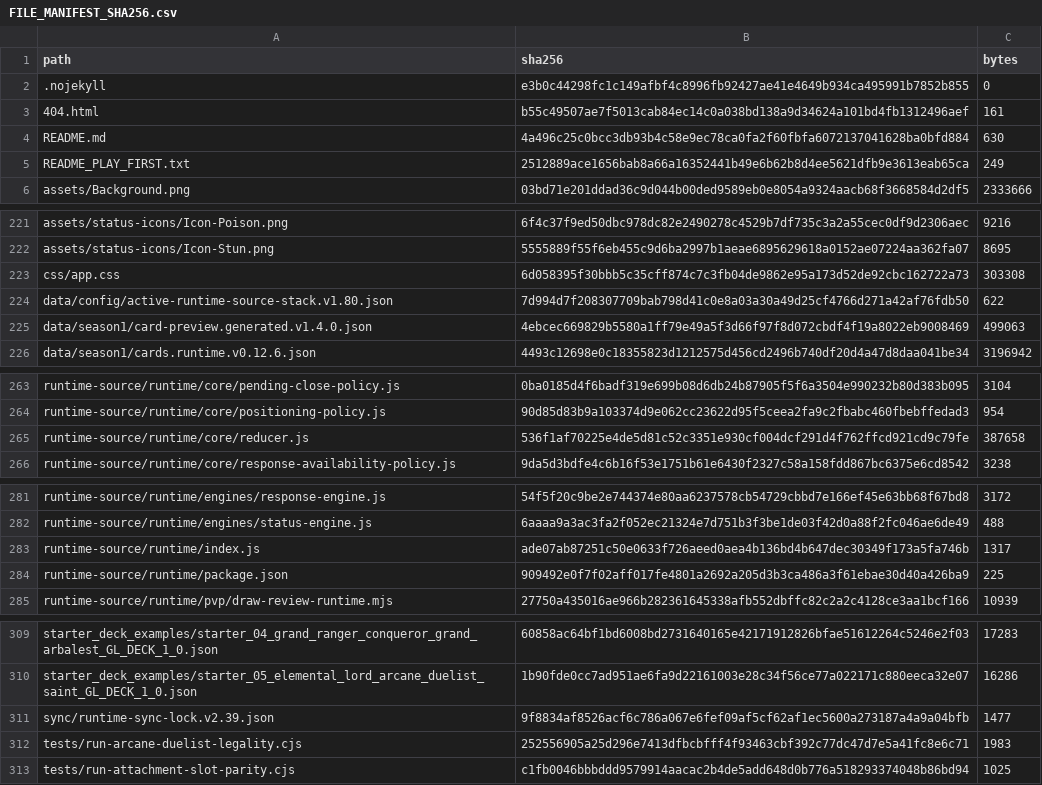
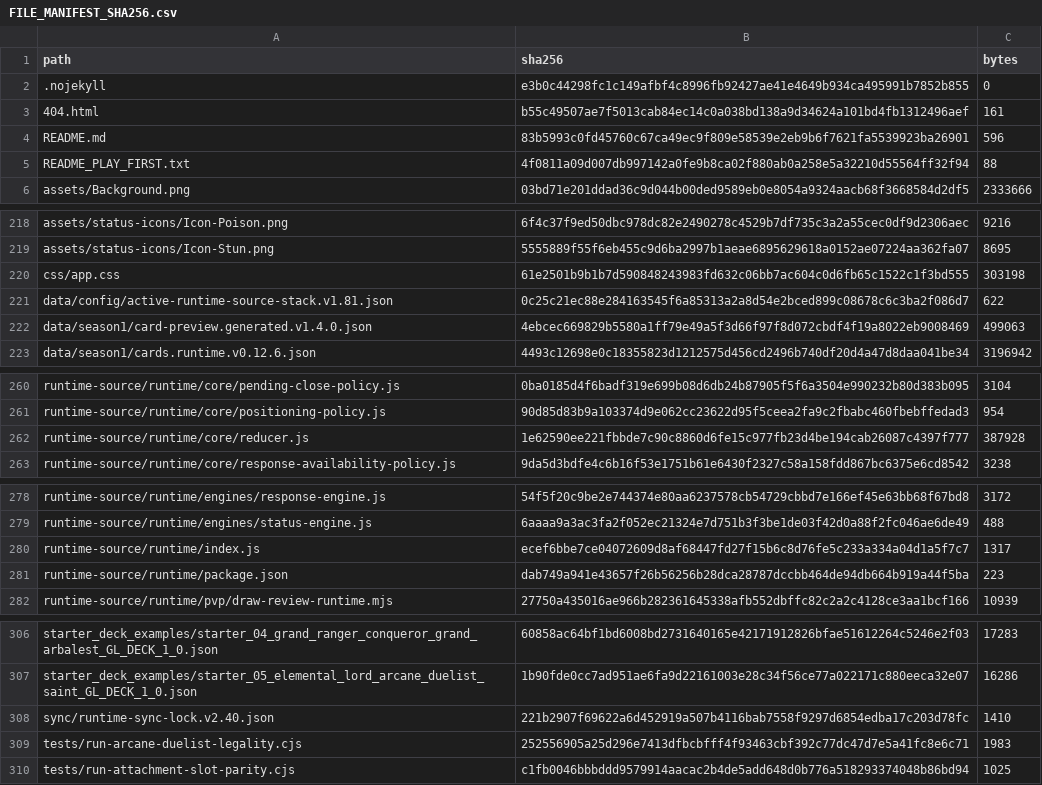
Before and after one commit to GrandisLegacyTCG/Grandis-Legacy-VS-AI, a CSV file: FILE_MANIFEST_SHA256.csv, drawn as a sheet; only a part is shown, gaps mark what is left out; the diff covers the shown part only.

```diff
--- a/FILE_MANIFEST_SHA256.csv
+++ b/FILE_MANIFEST_SHA256.csv
@@ -3,4 +3,4 @@ path,sha256,bytes
 404.html,b55c49507ae7f5013cab84ec14c0a038bd138a9d34624a101bd4fb1312496aef,161
-README.md,4a496c25c0bcc3db93b4c58e9ec78ca0fa2f60fbfa6072137041628ba0bfd884,630
-README_PLAY_FIRST.txt,2512889ace1656bab8a66a16352441b49e6b62b8d4ee5621dfb9e3613eab65ca,249
+README.md,83b5993c0fd45760c67ca49ec9f809e58539e2eb9b6f7621fa5539923ba26901,596
+README_PLAY_FIRST.txt,4f0811a09d007db997142a0fe9b8ca02f880ab0a258e5a32210d55564ff32f94,88
 assets/Background.png,03bd71e201ddad36c9d044b00ded9589eb0e8054a9324aacb68f3668584d2df5,2333666
@@ -222,4 +219,4 @@ assets/status-icons/Icon-Poison.png,6f4c37f9ed50dbc978dc82e2490278c4529b7df735c3
 assets/status-icons/Icon-Stun.png,5555889f55f6eb455c9d6ba2997b1aeae6895629618a0152ae07224aa362fa07,8695
-css/app.css,6d058395f30bbb5c35cff874c7c3fb04de9862e95a173d52de92cbc162722a73,303308
-data/config/active-runtime-source-stack.v1.80.json,7d994d7f208307709bab798d41c0e8a03a30a49d25cf4766d271a42af76fdb50,622
+css/app.css,61e2501b9b1b7d590848243983fd632c06bb7ac604c0d6fb65c1522c1f3bd555,303198
+data/config/active-runtime-source-stack.v1.81.json,0c25c21ec88e284163545f6a85313a2a8d54e2bced899c08678c6c3ba2f086d7,622
 data/season1/card-preview.generated.v1.4.0.json,4ebcec669829b5580a1ff79e49a5f3d66f97f8d072cbdf4f19a8022eb9008469,499063
@@ -264,3 +261,3 @@ runtime-source/runtime/core/pending-close-policy.js,0ba0185d4f6badf319e699b08d6d
 runtime-source/runtime/core/positioning-policy.js,90d85d83b9a103374d9e062cc23622d95f5ceea2fa9c2fbabc460fbebffedad3,954
-runtime-source/runtime/core/reducer.js,536f1af70225e4de5d81c52c3351e930cf004dcf291d4f762ffcd921cd9c79fe,387658
+runtime-source/runtime/core/reducer.js,1e62590ee221fbbde7c90c8860d6fe15c977fb23d4be194cab26087c4397f777,387928
 runtime-source/runtime/core/response-availability-policy.js,9da5d3bdfe4c6b16f53e1751b61e6430f2327c58a158fdd867bc6375e6cd8542,3238
@@ -282,4 +279,4 @@ runtime-source/runtime/engines/response-engine.js,54f5f20c9be2e744374e80aa623757
 runtime-source/runtime/engines/status-engine.js,6aaaa9a3ac3fa2f052ec21324e7d751b3f3be1de03f42d0a88f2fc046ae6de49,488
-runtime-source/runtime/index.js,ade07ab87251c50e0633f726aeed0aea4b136bd4b647dec30349f173a5fa746b,1317
-runtime-source/runtime/package.json,909492e0f7f02aff017fe4801a2692a205d3b3ca486a3f61ebae30d40a426ba9,225
+runtime-source/runtime/index.js,ecef6bbe7ce04072609d8af68447fd27f15b6c8d76fe5c233a334a04d1a5f7c7,1317
+runtime-source/runtime/package.json,dab749a941e43657f26b56256b28dca28787dccbb464de94db664b919a44f5ba,223
 runtime-source/runtime/pvp/draw-review-runtime.mjs,27750a435016ae966b282361645338afb552dbffc82c2a2c4128ce3aa1bcf166,10939
@@ -310,3 +307,3 @@ starter_deck_examples/starter_04_grand_ranger_conqueror_grand_arbalest_GL_DECK_1
 starter_deck_examples/starter_05_elemental_lord_arcane_duelist_saint_GL_DECK_1_0.json,1b90fde0cc7ad951ae6fa9d22161003e28c34f56ce77a022171c880eeca32e07,16286
-sync/runtime-sync-lock.v2.39.json,9f8834af8526acf6c786a067e6fef09af5cf62af1ec5600a273187a4a9a04bfb,1477
+sync/runtime-sync-lock.v2.40.json,221b2907f69622a6d452919a507b4116bab7558f9297d6854edba17c203d78fc,1410
 tests/run-arcane-duelist-legality.cjs,252556905a25d296e7413dfbcbfff4f93463cbf392c77dc47d7e5a41fc8e6c71,1983
```
Also changed, not shown: 4 added rows, 6 removed rows and 16 edited cells elsewhere in this file, 32 other files.
